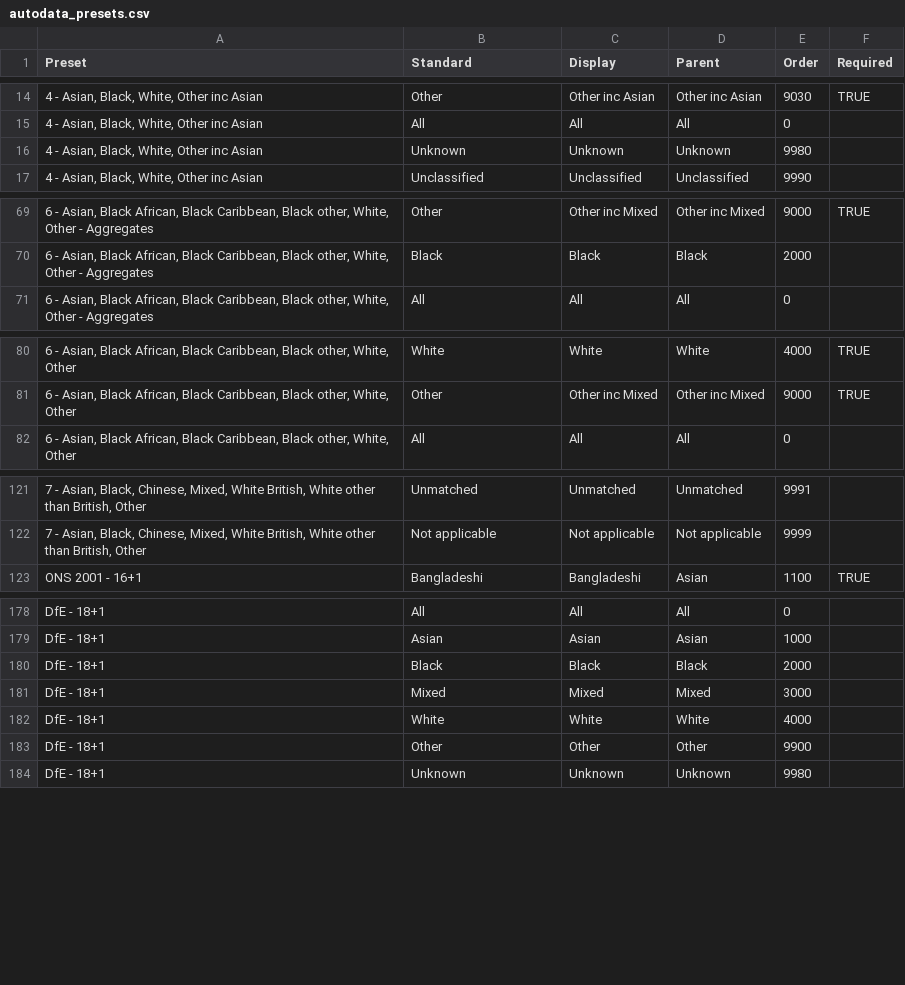
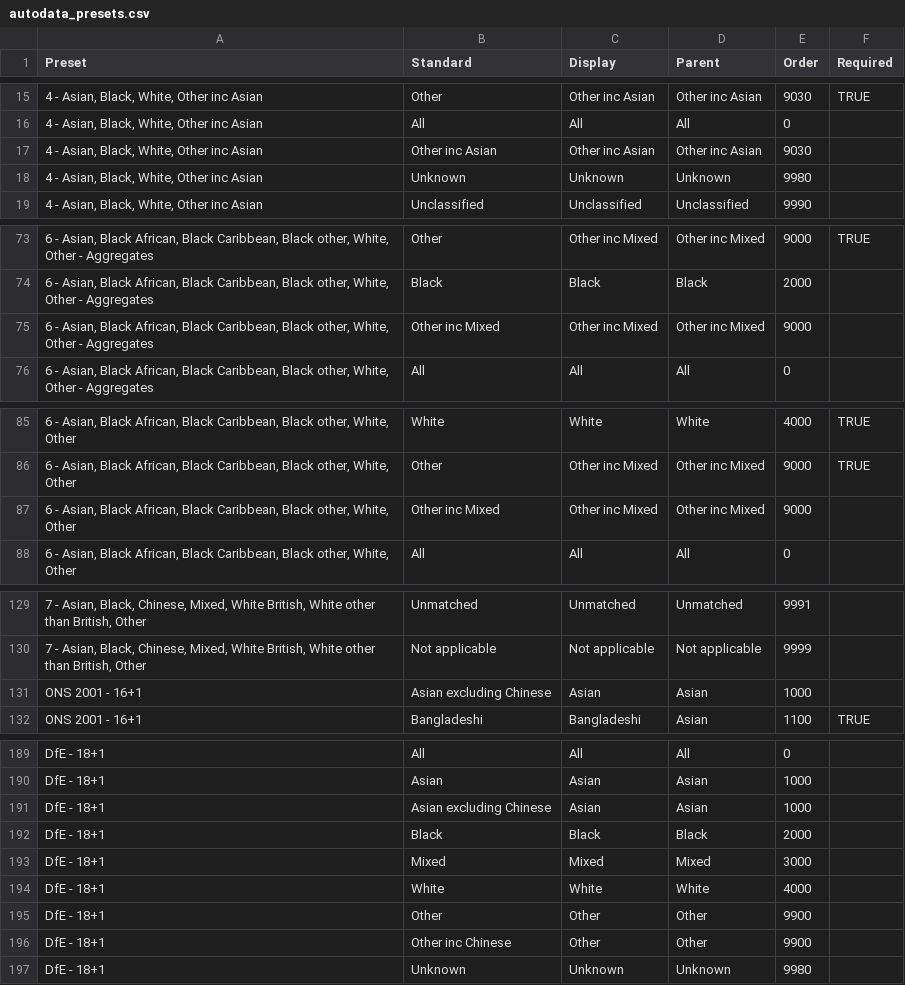
Before and after one commit to ukgov-equality-hub/ethnicity-facts-and-figures, a CSV file: application/data/builder/autodata_presets.csv, drawn as a sheet; only a part is shown, gaps mark what is left out; the diff covers the shown part only; the diff names each change by its address in the sheet, - before the commit and + after, or states it on an @@ line.

```diff
--- a/application/data/builder/autodata_presets.csv
+++ b/application/data/builder/autodata_presets.csv
+row 17: 4 - Asian, Black, White, Other inc Asian | Other inc Asian | Other inc Asian | Other inc Asian | 9030
+row 75: 6 - Asian, Black African, Black Caribbean, Black other, White, Other - Aggregates | Other inc Mixed | Other inc Mixed | Other inc Mixed | 9000
+row 87: 6 - Asian, Black African, Black Caribbean, Black other, White, Other | Other inc Mixed | Other inc Mixed | Other inc Mixed | 9000
+row 131: ONS 2001 - 16+1 | Asian excluding Chinese | Asian | Asian | 1000
+row 191: DfE - 18+1 | Asian excluding Chinese | Asian | Asian | 1000
+row 196: DfE - 18+1 | Other inc Chinese | Other | Other | 9900
```
Also changed, not shown: 14 added rows elsewhere in this file.
